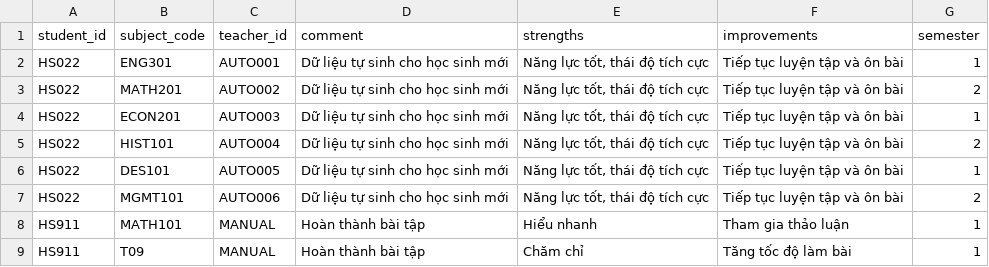
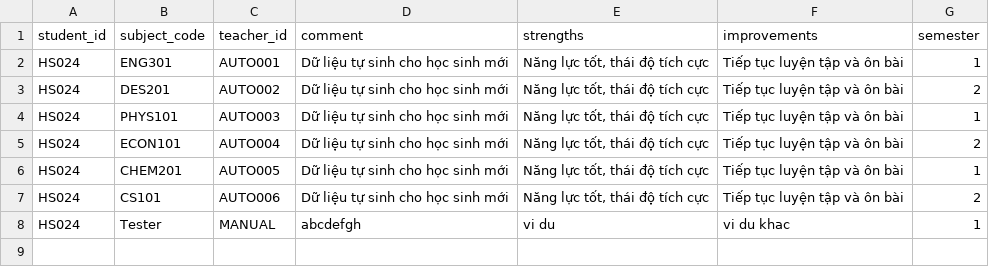
Before and after one commit to j4ngler/SPCN_PhuongLinh, a CSV file: data/input/teacher_feedback.csv, drawn as a sheet.

```diff
--- a/data/input/teacher_feedback.csv
+++ b/data/input/teacher_feedback.csv
@@ -1,9 +1,8 @@
 student_id,subject_code,teacher_id,comment,strengths,improvements,semester
-HS022,ENG301,AUTO001,Dữ liệu tự sinh cho học sinh mới,"Năng lực tốt, thái độ tích cực",Tiếp tục luyện tập và ôn bài,1
-HS022,MATH201,AUTO002,Dữ liệu tự sinh cho học sinh mới,"Năng lực tốt, thái độ tích cực",Tiếp tục luyện tập và ôn bài,2
-HS022,ECON201,AUTO003,Dữ liệu tự sinh cho học sinh mới,"Năng lực tốt, thái độ tích cực",Tiếp tục luyện tập và ôn bài,1
-HS022,HIST101,AUTO004,Dữ liệu tự sinh cho học sinh mới,"Năng lực tốt, thái độ tích cực",Tiếp tục luyện tập và ôn bài,2
-HS022,DES101,AUTO005,Dữ liệu tự sinh cho học sinh mới,"Năng lực tốt, thái độ tích cực",Tiếp tục luyện tập và ôn bài,1
-HS022,MGMT101,AUTO006,Dữ liệu tự sinh cho học sinh mới,"Năng lực tốt, thái độ tích cực",Tiếp tục luyện tập và ôn bài,2
-HS911,MATH101,MANUAL,Hoàn thành bài tập,Hiểu nhanh,Tham gia thảo luận,1
-HS911,T09,MANUAL,Hoàn thành bài tập,Chăm chỉ,Tăng tốc độ làm bài,1
+HS024,ENG301,AUTO001,Dữ liệu tự sinh cho học sinh mới,"Năng lực tốt, thái độ tích cực",Tiếp tục luyện tập và ôn bài,1
+HS024,DES201,AUTO002,Dữ liệu tự sinh cho học sinh mới,"Năng lực tốt, thái độ tích cực",Tiếp tục luyện tập và ôn bài,2
+HS024,PHYS101,AUTO003,Dữ liệu tự sinh cho học sinh mới,"Năng lực tốt, thái độ tích cực",Tiếp tục luyện tập và ôn bài,1
+HS024,ECON101,AUTO004,Dữ liệu tự sinh cho học sinh mới,"Năng lực tốt, thái độ tích cực",Tiếp tục luyện tập và ôn bài,2
+HS024,CHEM201,AUTO005,Dữ liệu tự sinh cho học sinh mới,"Năng lực tốt, thái độ tích cực",Tiếp tục luyện tập và ôn bài,1
+HS024,CS101,AUTO006,Dữ liệu tự sinh cho học sinh mới,"Năng lực tốt, thái độ tích cực",Tiếp tục luyện tập và ôn bài,2
+HS024,Tester,MANUAL,abcdefgh,vi du,vi du khac,1
```
Also changed, not shown: data/input/career_path.csv, data/input/grades.csv, 6 other files.
